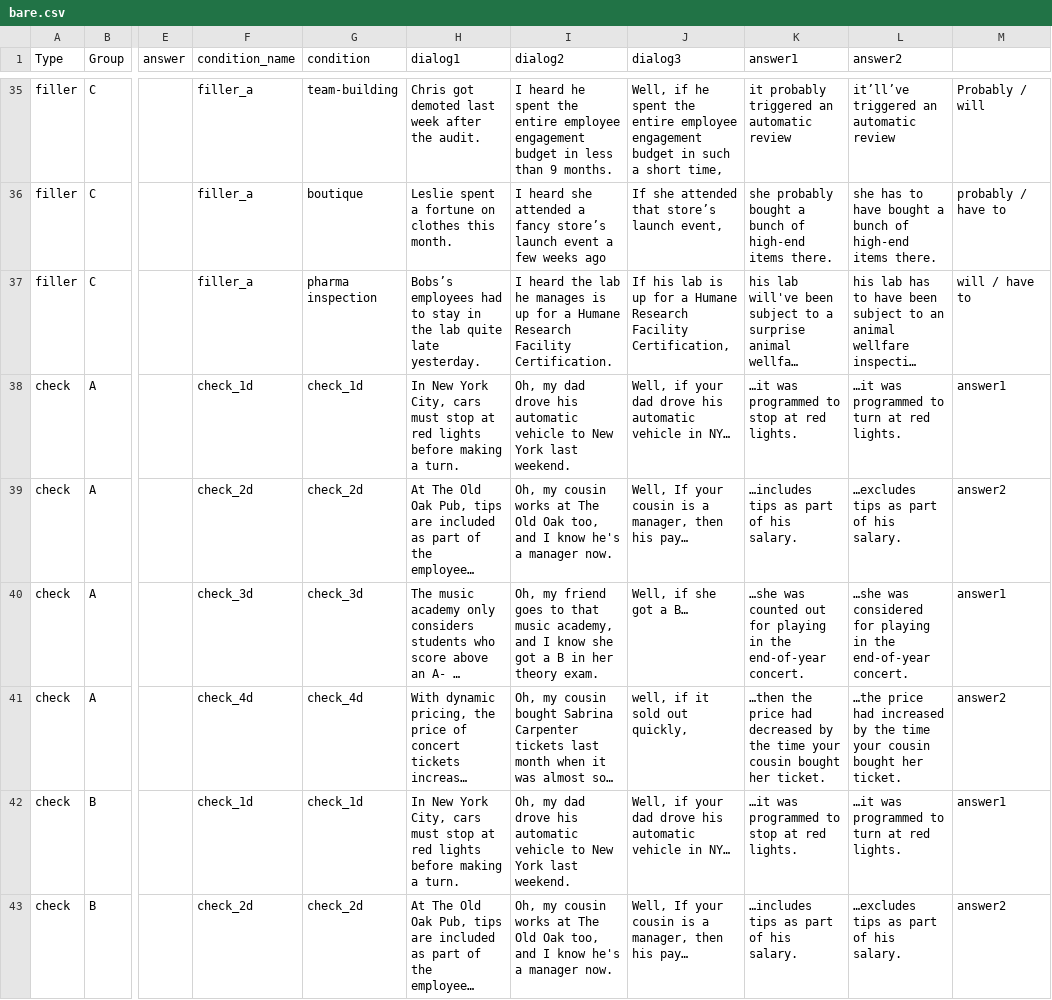
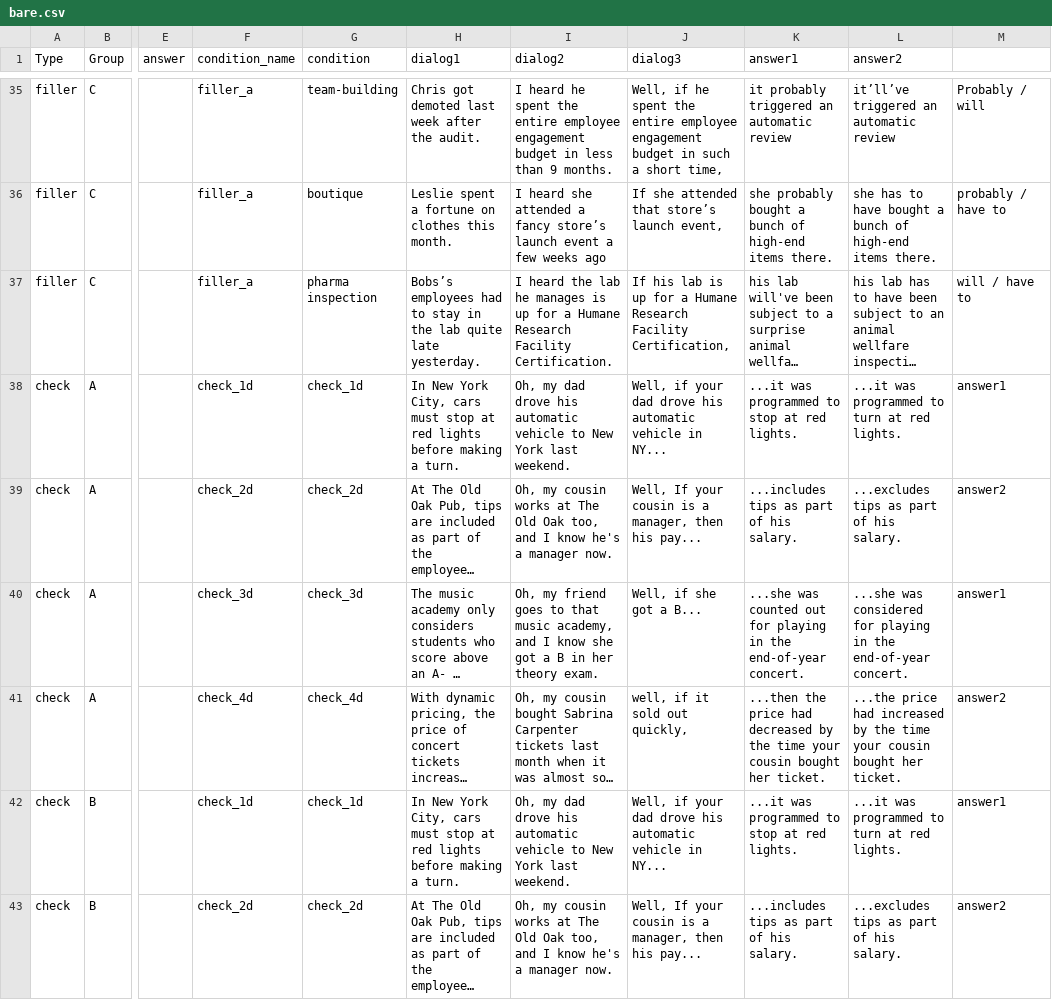
Before and after one commit to utkuturk/modal_production, a CSV file: chunk_includes/bare.csv, drawn as a sheet; only a part is shown, gaps mark what is left out; long unchanged cells end in …; the diff covers the shown part only; the diff names each change by its address in the sheet, - before the commit and + after, or states it on an @@ line.

```diff
--- a/chunk_includes/bare.csv
+++ b/chunk_includes/bare.csv
-J38 (dialog3): …vehicle in NY…
+J38 (dialog3): …vehicle in NY...
-K38 (answer1): …it was programmed to stop at red lights.
+K38 (answer1): ...it was programmed to stop at red lights.
-L38 (answer2): …it was programmed to turn at red lights.
+L38 (answer2): ...it was programmed to turn at red lights.
-J39 (dialog3): …then his pay…
+J39 (dialog3): …then his pay...
-K39 (answer1): …includes tips as part of his salary.
+K39 (answer1): ...includes tips as part of his salary.
-L39 (answer2): …excludes tips as part of his salary.
+L39 (answer2): ...excludes tips as part of his salary.
-J40 (dialog3): Well, if she got a B…
+J40 (dialog3): Well, if she got a B...
-K40 (answer1): …she was counted…
+K40 (answer1): ...she was counted…
-L40 (answer2): …she was considered…
+L40 (answer2): ...she was considered…
-K41 (answer1): …then the price…
+K41 (answer1): ...then the price…
-L41 (answer2): …the price had…
+L41 (answer2): ...the price had…
-J42 (dialog3): …vehicle in NY…
+J42 (dialog3): …vehicle in NY...
-K42 (answer1): …it was programmed to stop at red lights.
+K42 (answer1): ...it was programmed to stop at red lights.
-L42 (answer2): …it was programmed to turn at red lights.
+L42 (answer2): ...it was programmed to turn at red lights.
-J43 (dialog3): …then his pay…
+J43 (dialog3): …then his pay...
-K43 (answer1): …includes tips as part of his salary.
+K43 (answer1): ...includes tips as part of his salary.
-L43 (answer2): …excludes tips as part of his salary.
+L43 (answer2): ...excludes tips as part of his salary.
```
Also changed, not shown: 19 edited cells elsewhere in this file, chunk_includes/haveto.csv, chunk_includes/prob.csv, 27 other files.
